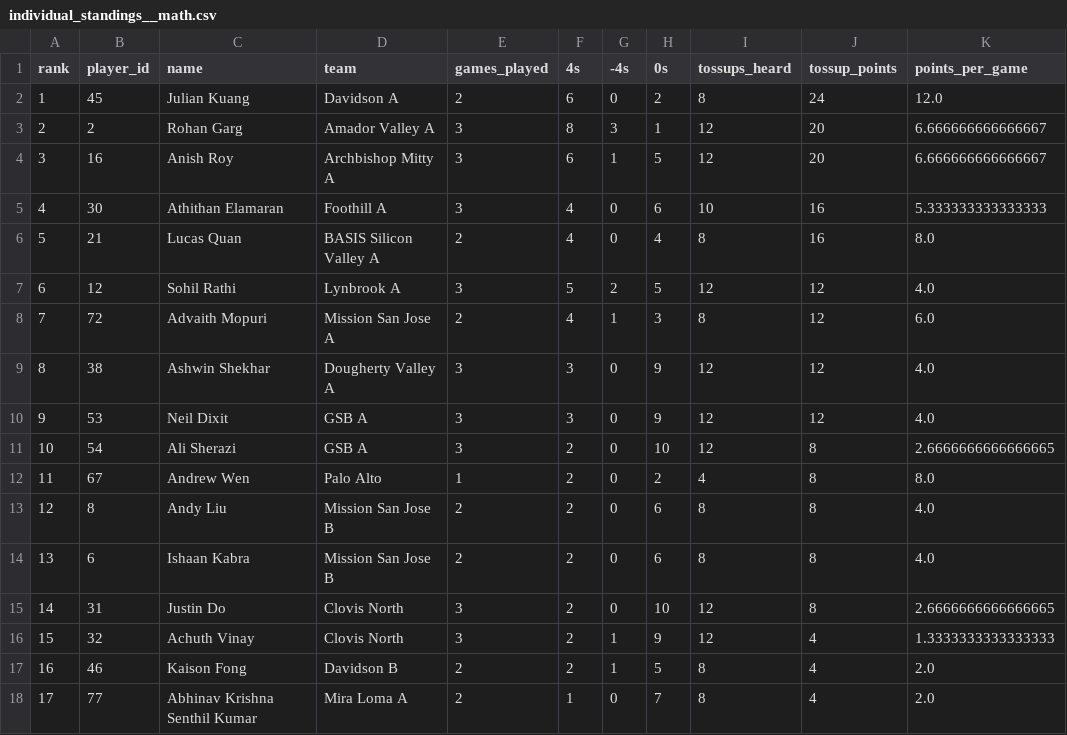
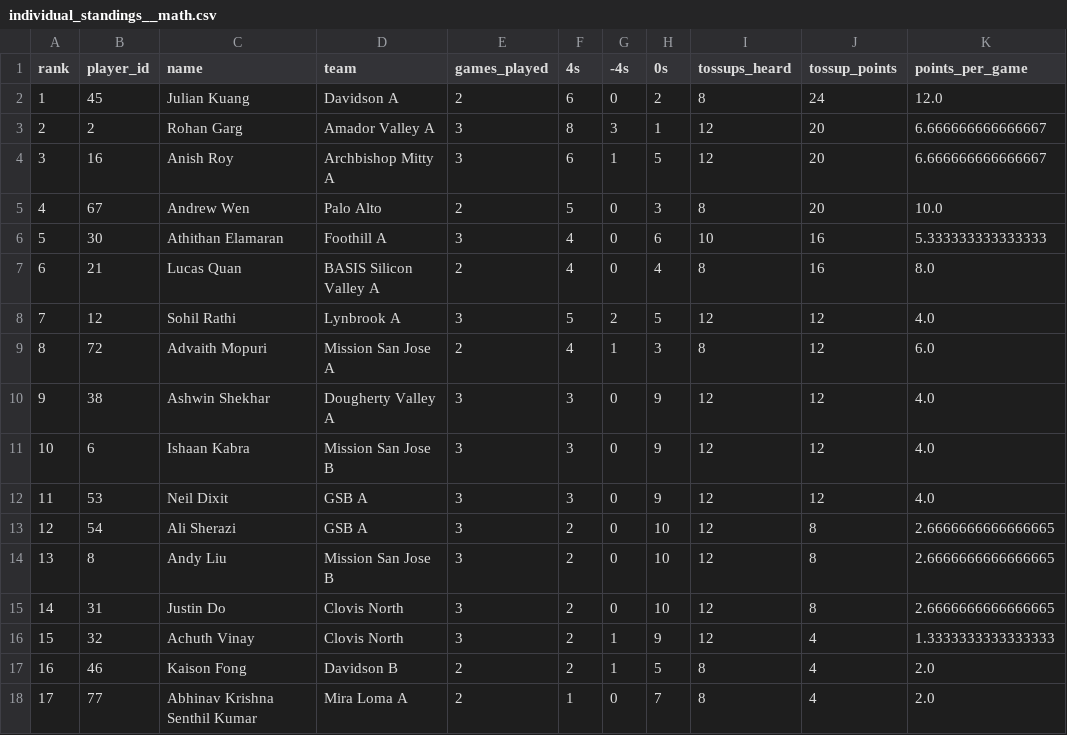
Before and after one commit to xpoes123/scibowl-org, a CSV file: stats/stanford-science-bowl/reports/playoffs/individual_standings__math.csv, drawn as a sheet; only a part is shown; the diff covers the shown part only.

```diff
--- a/stats/stanford-science-bowl/reports/playoffs/individual_standings__math.csv
+++ b/stats/stanford-science-bowl/reports/playoffs/individual_standings__math.csv
@@ -4,12 +4,12 @@ rank,player_id,name,team,games_played,4s,-4s,0s,tossups_heard,tossup_points,poin
 3,16,Anish Roy,Archbishop Mitty A,3,6,1,5,12,20,6.666666666666667
-4,30,Athithan Elamaran,Foothill A,3,4,0,6,10,16,5.333333333333333
-5,21,Lucas Quan,BASIS Silicon Valley A,2,4,0,4,8,16,8.0
-6,12,Sohil Rathi,Lynbrook A,3,5,2,5,12,12,4.0
-7,72,Advaith Mopuri,Mission San Jose A,2,4,1,3,8,12,6.0
-8,38,Ashwin Shekhar,Dougherty Valley A,3,3,0,9,12,12,4.0
-9,53,Neil Dixit,GSB A,3,3,0,9,12,12,4.0
-10,54,Ali Sherazi,GSB A,3,2,0,10,12,8,2.6666666666666665
-11,67,Andrew Wen,Palo Alto,1,2,0,2,4,8,8.0
-12,8,Andy Liu,Mission San Jose B,2,2,0,6,8,8,4.0
-13,6,Ishaan Kabra,Mission San Jose B,2,2,0,6,8,8,4.0
+4,67,Andrew Wen,Palo Alto,2,5,0,3,8,20,10.0
+5,30,Athithan Elamaran,Foothill A,3,4,0,6,10,16,5.333333333333333
+6,21,Lucas Quan,BASIS Silicon Valley A,2,4,0,4,8,16,8.0
+7,12,Sohil Rathi,Lynbrook A,3,5,2,5,12,12,4.0
+8,72,Advaith Mopuri,Mission San Jose A,2,4,1,3,8,12,6.0
+9,38,Ashwin Shekhar,Dougherty Valley A,3,3,0,9,12,12,4.0
+10,6,Ishaan Kabra,Mission San Jose B,3,3,0,9,12,12,4.0
+11,53,Neil Dixit,GSB A,3,3,0,9,12,12,4.0
+12,54,Ali Sherazi,GSB A,3,2,0,10,12,8,2.6666666666666665
+13,8,Andy Liu,Mission San Jose B,3,2,0,10,12,8,2.6666666666666665
 14,31,Justin Do,Clovis North,3,2,0,10,12,8,2.6666666666666665
```
Also changed, not shown: 16 edited cells elsewhere in this file, stats/stanford-science-bowl/reports/playoffs/facts/game_players_by_category.csv, stats/stanford-science-bowl/reports/playoffs/facts/game_teams_by_category.csv, 17 other files.
